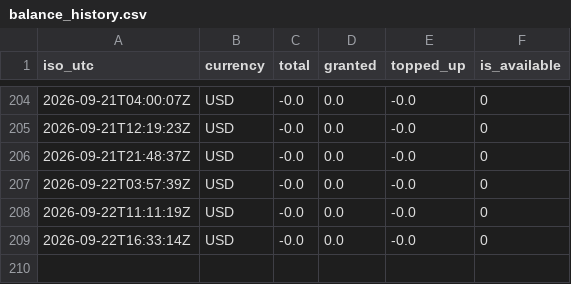
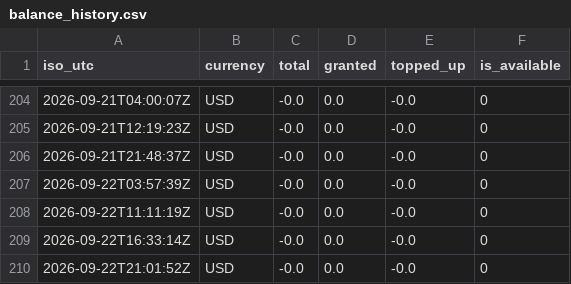
Before and after one commit to rocketcodecl/deepseek-usage-monitor, a CSV file: data/balance_history.csv, drawn as a sheet; only a part is shown, gaps mark what is left out; the diff names each change by its address in the sheet, - before the commit and + after, or states it on an @@ line.

```diff
--- a/data/balance_history.csv
+++ b/data/balance_history.csv
+row 210: 2026-09-22T21:01:52Z | USD | -0.0 | 0.0 | -0.0 | 0
```
